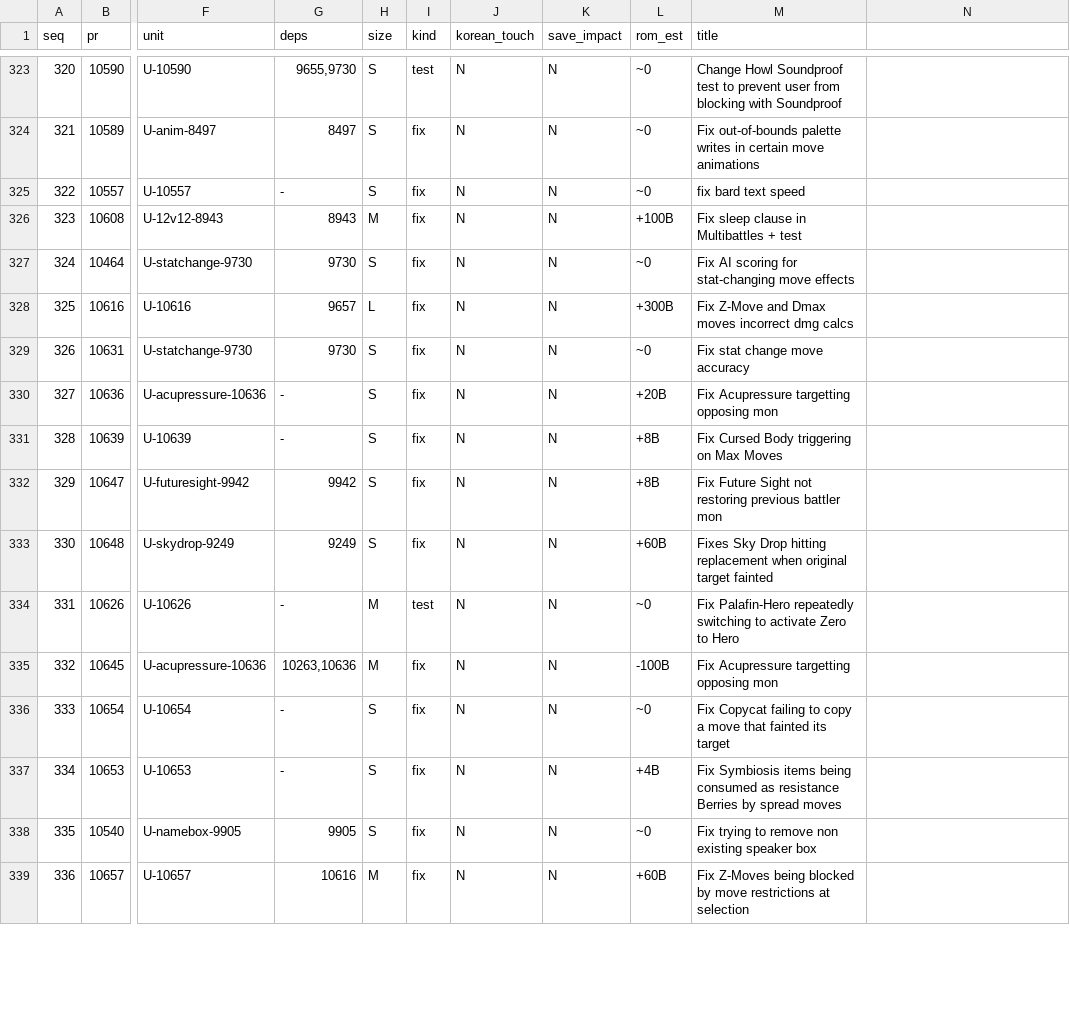
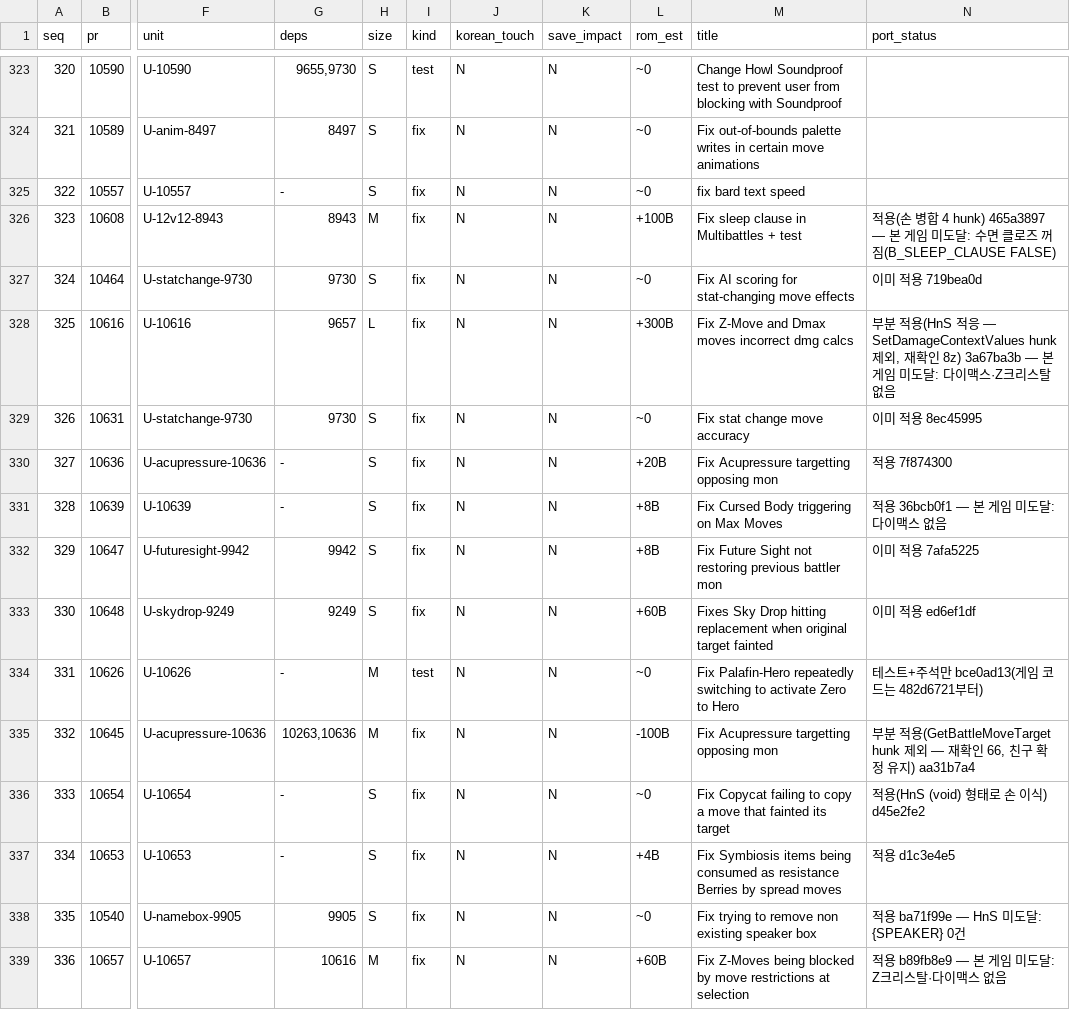
Before and after one commit to gorunit1/pokehns-expansion-kor, a TSV file: docs/friend-handoff/results/1.17.0-sync-plan/port_sequence.tsv, drawn as a sheet; only a part is shown, gaps mark what is left out; the diff covers the shown part only; the diff names each change by its address in the sheet, - before the commit and + after, or states it on an @@ line.

```diff
--- a/docs/friend-handoff/results/1.17.0-sync-plan/port_sequence.tsv
+++ b/docs/friend-handoff/results/1.17.0-sync-plan/port_sequence.tsv
-N1: (empty)
+N1: port_status
-N326 (port_status): (empty)
+N326 (port_status): 적용(손 병합 4 hunk) 465a3897 — 본 게임 미도달: 수면 클로즈 꺼짐(B_SLEEP_CLAUSE FALSE)
-N327 (port_status): (empty)
+N327 (port_status): 이미 적용 719bea0d
-N328 (port_status): (empty)
+N328 (port_status): 부분 적용(HnS 적응 — SetDamageContextValues hunk 제외, 재확인 8z) 3a67ba3b — 본 게임 미도달: 다이맥스·Z크리스탈 없음
-N329 (port_status): (empty)
+N329 (port_status): 이미 적용 8ec45995
-N330 (port_status): (empty)
+N330 (port_status): 적용 7f874300
-N331 (port_status): (empty)
+N331 (port_status): 적용 36bcb0f1 — 본 게임 미도달: 다이맥스 없음
-N332 (port_status): (empty)
+N332 (port_status): 이미 적용 7afa5225
-N333 (port_status): (empty)
+N333 (port_status): 이미 적용 ed6ef1df
-N334 (port_status): (empty)
+N334 (port_status): 테스트+주석만 bce0ad13(게임 코드는 482d6721부터)
-N335 (port_status): (empty)
+N335 (port_status): 부분 적용(GetBattleMoveTarget hunk 제외 — 재확인 66, 친구 확정 유지) aa31b7a4
-N336 (port_status): (empty)
+N336 (port_status): 적용(HnS (void) 형태로 손 이식) d45e2fe2
-N337 (port_status): (empty)
+N337 (port_status): 적용 d1c3e4e5
-N338 (port_status): (empty)
+N338 (port_status): 적용 ba71f99e — HnS 미도달: {SPEAKER} 0건
-N339 (port_status): (empty)
+N339 (port_status): 적용 b89fb8e9 — 본 게임 미도달: Z크리스탈·다이맥스 없음
```
Also changed, not shown: 20 edited cells elsewhere in this file, 16 other files.
